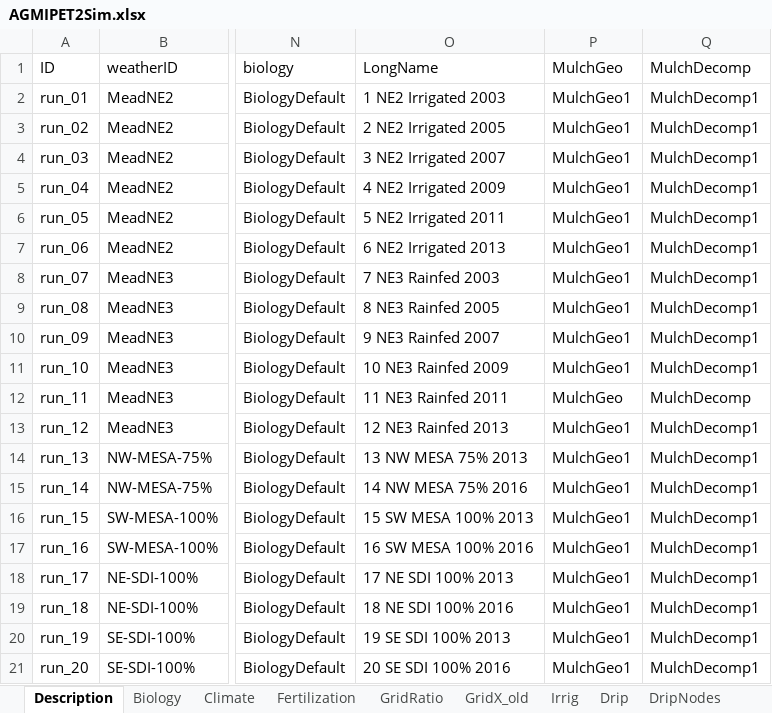
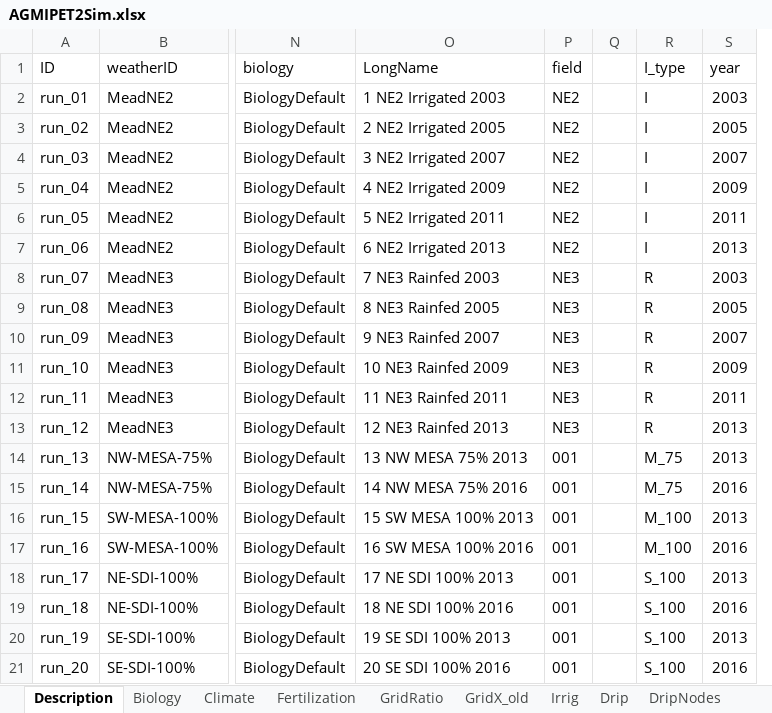
Before and after one commit to USDA-ARS-ACSL/ExcelInterface, an Excel workbook: Example input/AGMIPET2Sim.xlsx, sheet Description, drawn as a sheet; only a part is shown, gaps mark what is left out; values as stored, in another font and other column widths than the file's, no borders; removed rows and columns are numbered as before the commit, all else as after; the diff names each change by its address in the sheet, - before the commit and + after, or states it on an @@ line.

```diff
--- a/Example input/AGMIPET2Sim.xlsx (sheet Description)
+++ b/Example input/AGMIPET2Sim.xlsx (sheet Description)
-column P (MulchGeo), rows 2-21: MulchGeo1 | MulchGeo1 | MulchGeo1 | MulchGeo1 | MulchGeo1 | MulchGeo1 | MulchGeo1 | MulchGeo1 | MulchGeo1 | MulchGeo1 | MulchGeo | MulchGeo1 | MulchGeo1 | MulchGeo1 | MulchGeo1 | MulchGeo1 | MulchGeo1 | MulchGeo1 | MulchGeo1 | MulchGeo1
-column Q (MulchDecomp), rows 2-21: MulchDecomp1 | MulchDecomp1 | MulchDecomp1 | MulchDecomp1 | MulchDecomp1 | MulchDecomp1 | MulchDecomp1 | MulchDecomp1 | MulchDecomp1 | MulchDecomp1 | MulchDecomp | MulchDecomp1 | MulchDecomp1 | MulchDecomp1 | MulchDecomp1 | MulchDecomp1 | MulchDecomp1 | MulchDecomp1 | MulchDecomp1 | MulchDecomp1
+column P (field), rows 2-21: NE2 | NE2 | NE2 | NE2 | NE2 | NE2 | NE3 | NE3 | NE3 | NE3 | NE3 | NE3 | 001 | 001 | 001 | 001 | 001 | 001 | 001 | 001
+column Q, empty
+column R (I_type), rows 2-21: I | I | I | I | I | I | R | R | R | R | R | R | M_75 | M_75 | M_100 | M_100 | S_100 | S_100 | S_100 | S_100
+column S (year), rows 2-21: 2003 | 2005 | 2007 | 2009 | 2011 | 2013 | 2003 | 2005 | 2007 | 2009 | 2011 | 2013 | 2013 | 2016 | 2013 | 2016 | 2013 | 2016 | 2013 | 2016
```
Also changed, not shown: sheet Fertilization, other sheet tabs, Example input/kansas inputs.xlsx.
